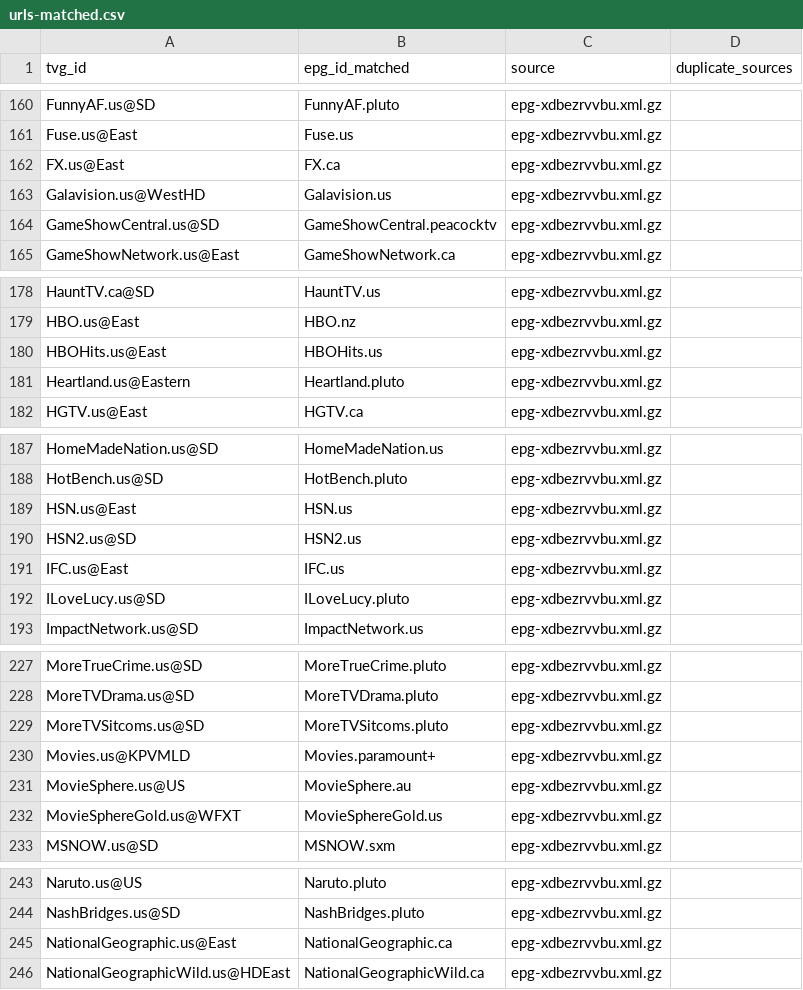
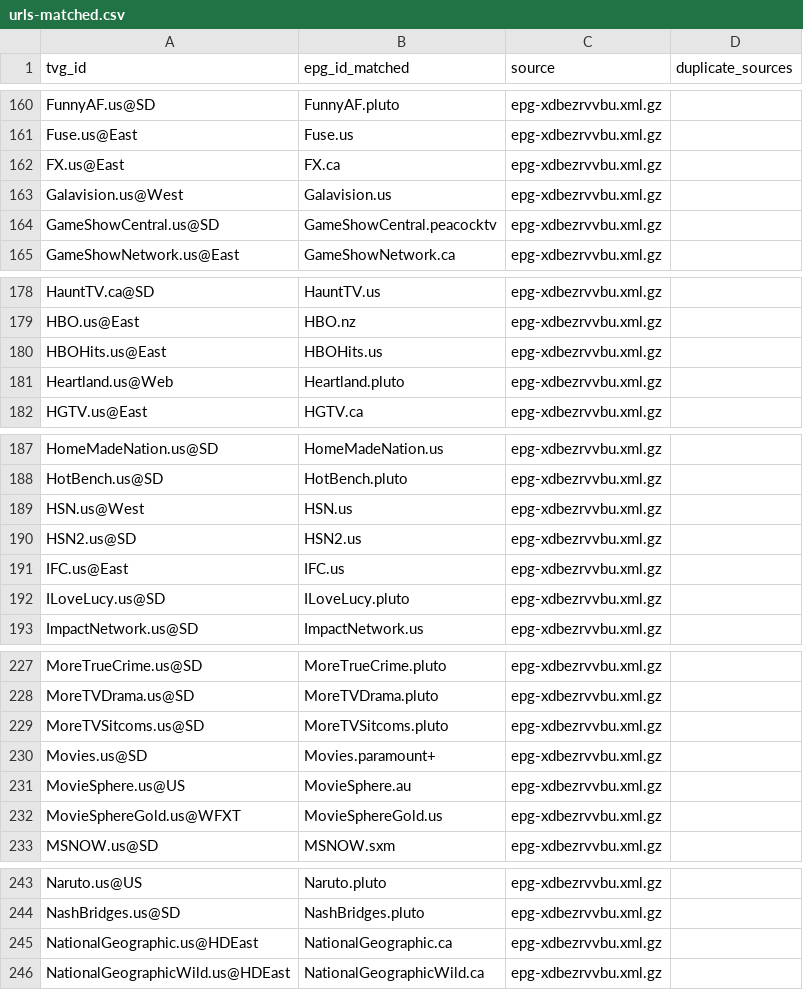
Before and after one commit to umarjamilpc/EPG-LIST-GEN, a CSV file: epgs/US/reports/urls-matched.csv, drawn as a sheet; only a part is shown, gaps mark what is left out; the diff covers the shown part only.

```diff
--- a/epgs/US/reports/urls-matched.csv
+++ b/epgs/US/reports/urls-matched.csv
@@ -162,3 +162,3 @@ Fuse.us@East,Fuse.us,epg-xdbezrvvbu.xml.gz,
 FX.us@East,FX.ca,epg-xdbezrvvbu.xml.gz,
-Galavision.us@WestHD,Galavision.us,epg-xdbezrvvbu.xml.gz,
+Galavision.us@West,Galavision.us,epg-xdbezrvvbu.xml.gz,
 GameShowCentral.us@SD,GameShowCentral.peacocktv,epg-xdbezrvvbu.xml.gz,
@@ -180,3 +180,3 @@ HBO.us@East,HBO.nz,epg-xdbezrvvbu.xml.gz,
 HBOHits.us@East,HBOHits.us,epg-xdbezrvvbu.xml.gz,
-Heartland.us@Eastern,Heartland.pluto,epg-xdbezrvvbu.xml.gz,
+Heartland.us@Web,Heartland.pluto,epg-xdbezrvvbu.xml.gz,
 HGTV.us@East,HGTV.ca,epg-xdbezrvvbu.xml.gz,
@@ -188,3 +188,3 @@ HomeMadeNation.us@SD,HomeMadeNation.us,epg-xdbezrvvbu.xml.gz,
 HotBench.us@SD,HotBench.pluto,epg-xdbezrvvbu.xml.gz,
-HSN.us@East,HSN.us,epg-xdbezrvvbu.xml.gz,
+HSN.us@West,HSN.us,epg-xdbezrvvbu.xml.gz,
 HSN2.us@SD,HSN2.us,epg-xdbezrvvbu.xml.gz,
@@ -229,3 +229,3 @@ MoreTVDrama.us@SD,MoreTVDrama.pluto,epg-xdbezrvvbu.xml.gz,
 MoreTVSitcoms.us@SD,MoreTVSitcoms.pluto,epg-xdbezrvvbu.xml.gz,
-Movies.us@KPVMLD,Movies.paramount+,epg-xdbezrvvbu.xml.gz,
+Movies.us@SD,Movies.paramount+,epg-xdbezrvvbu.xml.gz,
 MovieSphere.us@US,MovieSphere.au,epg-xdbezrvvbu.xml.gz,
@@ -244,3 +244,3 @@ Naruto.us@US,Naruto.pluto,epg-xdbezrvvbu.xml.gz,
 NashBridges.us@SD,NashBridges.pluto,epg-xdbezrvvbu.xml.gz,
-NationalGeographic.us@East,NationalGeographic.ca,epg-xdbezrvvbu.xml.gz,
+NationalGeographic.us@HDEast,NationalGeographic.ca,epg-xdbezrvvbu.xml.gz,
 NationalGeographicWild.us@HDEast,NationalGeographicWild.ca,epg-xdbezrvvbu.xml.gz,
```
Also changed, not shown: 13 edited cells elsewhere in this file, epgs/US/reports/grabber-matched.csv, epgs/US/reports/merge-matched.csv, 12 other files.
